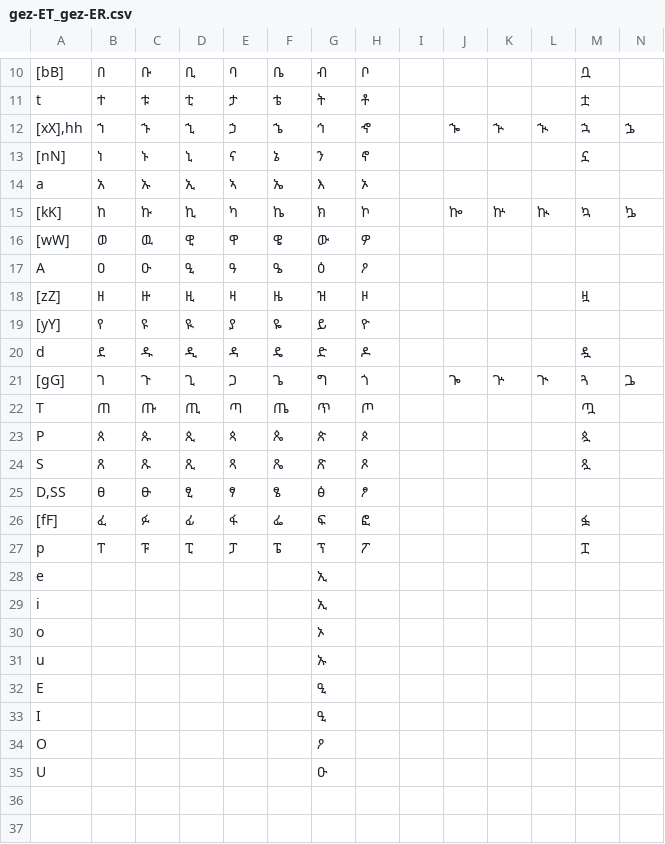
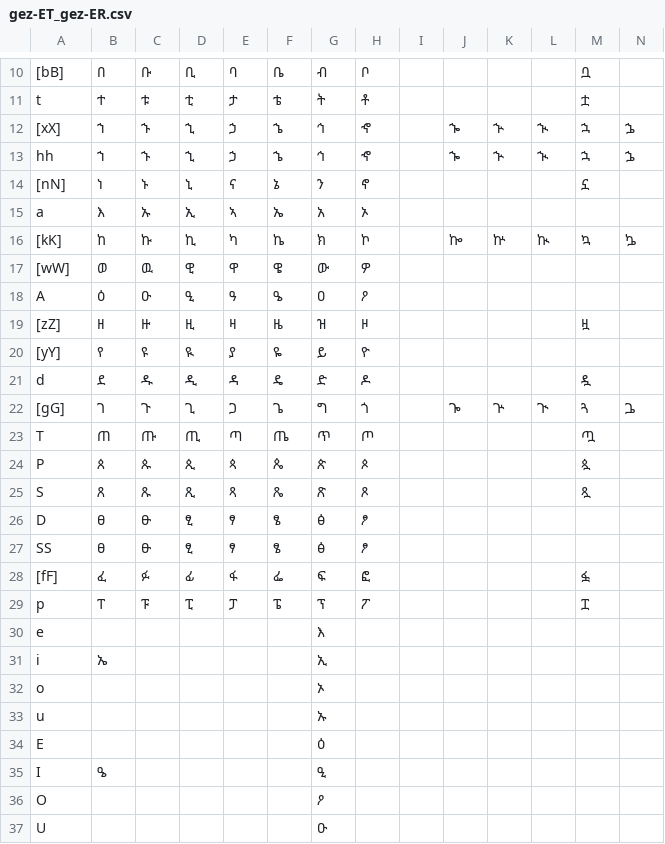
Before and after one commit to eyuelberga/type-ethiopic, a CSV file: packages/layouts/src/csv/gez-ET_gez-ER.csv, drawn as a sheet; only a part is shown, gaps mark what is left out; addresses are those after the commit; the diff names each change by its address in the sheet, - before the commit and + after, or states it on an @@ line.

Commit message:
feat(layouts): add pre-configured layouts

```diff
--- a/packages/layouts/src/csv/gez-ET_gez-ER.csv
+++ b/packages/layouts/src/csv/gez-ET_gez-ER.csv
-A12: [xX],hh
+A12: [xX]
+row 13: hh | ኀ | ኁ | ኂ | ኃ | ኄ | ኅ | ኆ |  | ኈ | ኍ | ኊ | ኋ | ኌ
-B15: አ
+B15: እ
-G15: እ
+G15: አ
-B18: ዐ
+B18: ዕ
-G18: ዕ
+G18: ዐ
+row 26: D | ፀ | ፁ | ፂ | ፃ | ፄ | ፅ | ፆ
-A27: D,SS
+A27: SS
-G30: ኢ
+G30: እ
-B31: (empty)
+B31: ኤ
-G34: ዒ
+G34: ዕ
-B35: (empty)
+B35: ዔ
```
Also changed, not shown: packages/layouts/src/csv/ET.csv, packages/layouts/src/csv/am-ET.csv, 22 other files.
